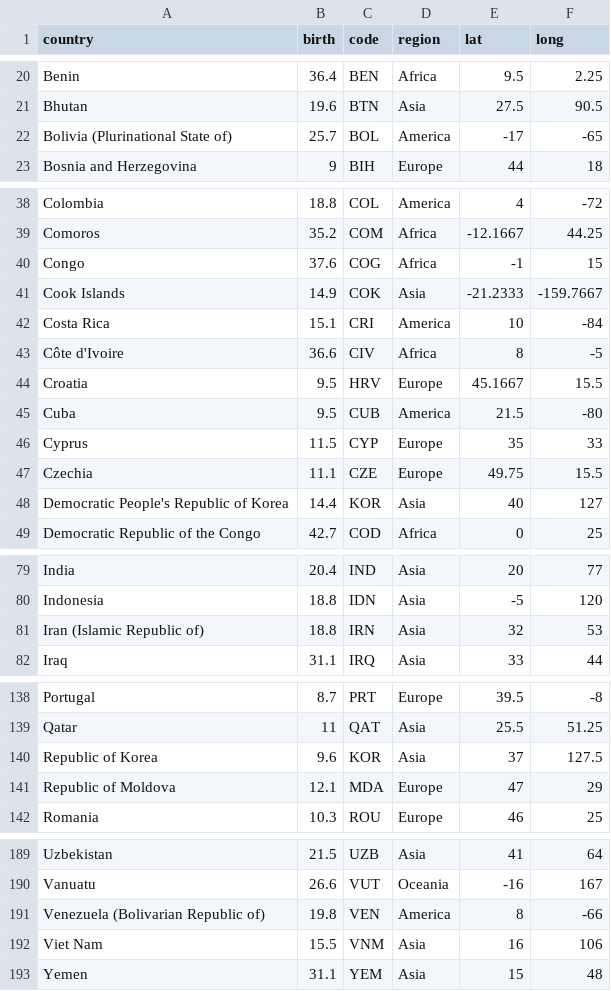
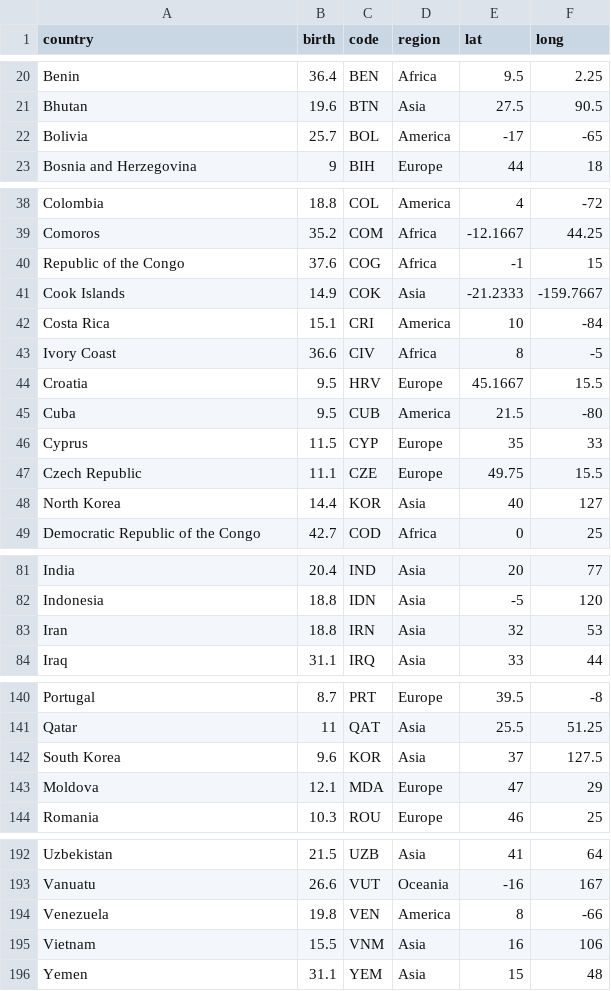
Before and after one commit to yarynakorduba/world-birth-rate-bubble-chart, a CSV file: data/data.csv, drawn as a sheet; only a part is shown, gaps mark what is left out; the diff covers the shown part only.

```diff
--- a/data/data.csv
+++ b/data/data.csv
@@ -21,3 +21,3 @@ Benin,36.4,BEN,Africa,9.5,2.25
 Bhutan,19.6,BTN,Asia,27.5,90.5
-Bolivia (Plurinational State of),25.7,BOL,America,-17,-65
+Bolivia,25.7,BOL,America,-17,-65
 Bosnia and Herzegovina,9,BIH,Europe,44,18
@@ -39,6 +39,6 @@ Colombia,18.8,COL,America,4,-72
 Comoros,35.2,COM,Africa,-12.1667,44.25
-Congo,37.6,COG,Africa,-1,15
+Republic of the Congo,37.6,COG,Africa,-1,15
 Cook Islands,14.9,COK,Asia,-21.2333,-159.7667
 Costa Rica,15.1,CRI,America,10,-84
-Côte d'Ivoire,36.6,CIV,Africa,8,-5
+Ivory Coast,36.6,CIV,Africa,8,-5
 Croatia,9.5,HRV,Europe,45.1667,15.5
@@ -46,4 +46,4 @@ Cuba,9.5,CUB,America,21.5,-80
 Cyprus,11.5,CYP,Europe,35,33
-Czechia,11.1,CZE,Europe,49.75,15.5
-Democratic People's Republic of Korea,14.4,KOR,Asia,40,127
+Czech Republic,11.1,CZE,Europe,49.75,15.5
+North Korea,14.4,KOR,Asia,40,127
 Democratic Republic of the Congo,42.7,COD,Africa,0,25
@@ -80,3 +82,3 @@ India,20.4,IND,Asia,20,77
 Indonesia,18.8,IDN,Asia,-5,120
-Iran (Islamic Republic of),18.8,IRN,Asia,32,53
+Iran,18.8,IRN,Asia,32,53
 Iraq,31.1,IRQ,Asia,33,44
@@ -139,4 +141,4 @@ Portugal,8.7,PRT,Europe,39.5,-8
 Qatar,11,QAT,Asia,25.5,51.25
-Republic of Korea,9.6,KOR,Asia,37,127.5
-Republic of Moldova,12.1,MDA,Europe,47,29
+South Korea,9.6,KOR,Asia,37,127.5
+Moldova,12.1,MDA,Europe,47,29
 Romania,10.3,ROU,Europe,46,25
@@ -190,4 +193,4 @@ Uzbekistan,21.5,UZB,Asia,41,64
 Vanuatu,26.6,VUT,Oceania,-16,167
-Venezuela (Bolivarian Republic of),19.8,VEN,America,8,-66
-Viet Nam,15.5,VNM,Asia,16,106
+Venezuela,19.8,VEN,America,8,-66
+Vietnam,15.5,VNM,Asia,16,106
 Yemen,31.1,YEM,Asia,15,48
```
Also changed, not shown: 3 added rows and 9 edited cells elsewhere in this file, 5 other files.
